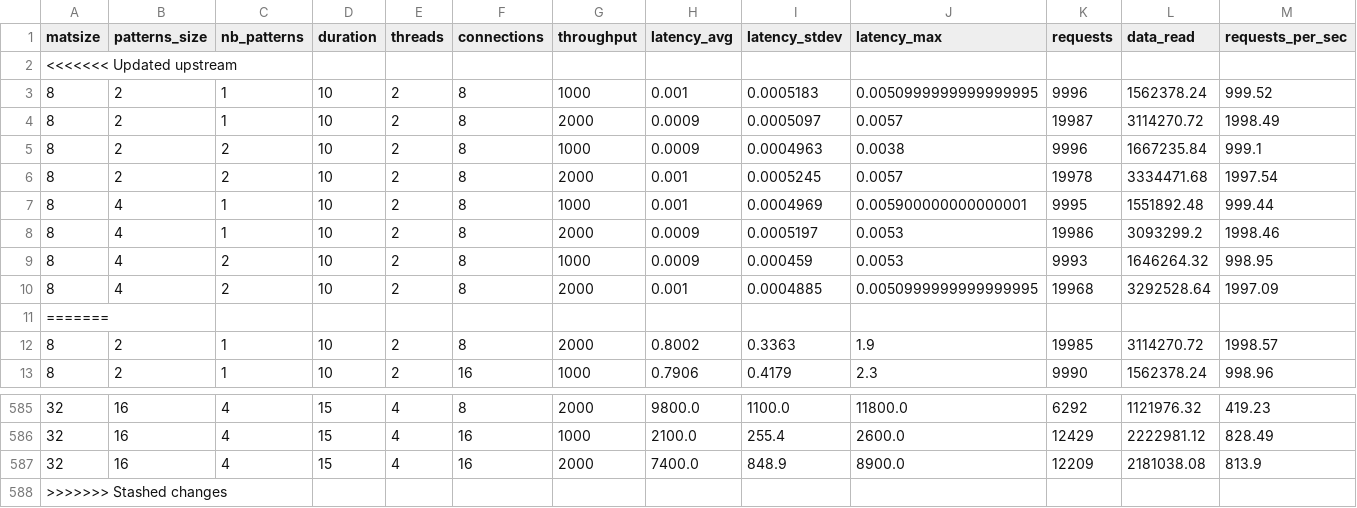
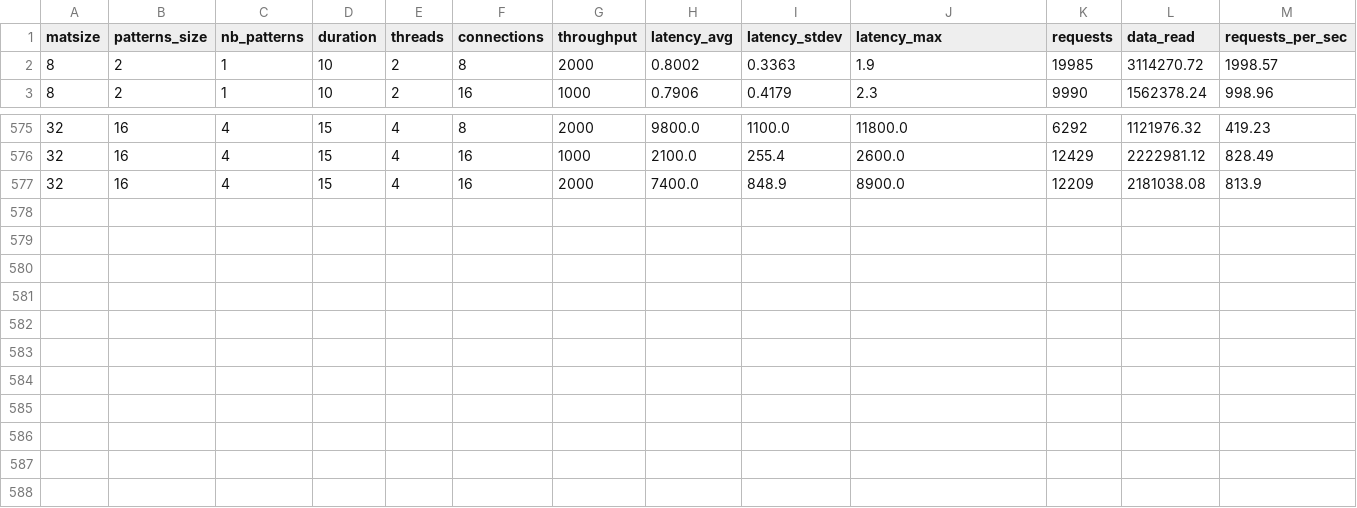
Before and after one commit to NaiJii/LINFO2241, a CSV file: performance_data.csv, drawn as a sheet; only a part is shown, gaps mark what is left out; rows hold the shown columns only; the diff names each change by its address in the sheet, - before the commit and + after, or states it on an @@ line.

Commit message:
trying to solve merge issue

```diff
--- a/performance_data.csv
+++ b/performance_data.csv
-row 2: <<<<<<< Updated upstream
-row 3: 8 | 2 | 1 | 10 | 2 | 8 | 1000 | 0.001 | 0.0005183 | 0.0050999999999999995 | 9996 | 1562378.24 | 999.52
-row 4: 8 | 2 | 1 | 10 | 2 | 8 | 2000 | 0.0009 | 0.0005097 | 0.0057 | 19987 | 3114270.72 | 1998.49
-row 5: 8 | 2 | 2 | 10 | 2 | 8 | 1000 | 0.0009 | 0.0004963 | 0.0038 | 9996 | 1667235.84 | 999.1
-row 6: 8 | 2 | 2 | 10 | 2 | 8 | 2000 | 0.001 | 0.0005245 | 0.0057 | 19978 | 3334471.68 | 1997.54
-row 7: 8 | 4 | 1 | 10 | 2 | 8 | 1000 | 0.001 | 0.0004969 | 0.005900000000000001 | 9995 | 1551892.48 | 999.44
-row 8: 8 | 4 | 1 | 10 | 2 | 8 | 2000 | 0.0009 | 0.0005197 | 0.0053 | 19986 | 3093299.2 | 1998.46
-row 9: 8 | 4 | 2 | 10 | 2 | 8 | 1000 | 0.0009 | 0.000459 | 0.0053 | 9993 | 1646264.32 | 998.95
-row 10: 8 | 4 | 2 | 10 | 2 | 8 | 2000 | 0.001 | 0.0004885 | 0.0050999999999999995 | 19968 | 3292528.64 | 1997.09
-row 11: =======
-row 588: >>>>>>> Stashed changes
```
